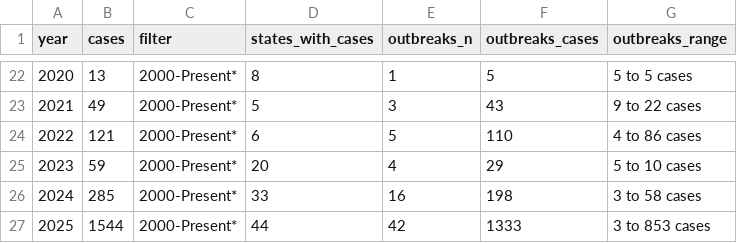
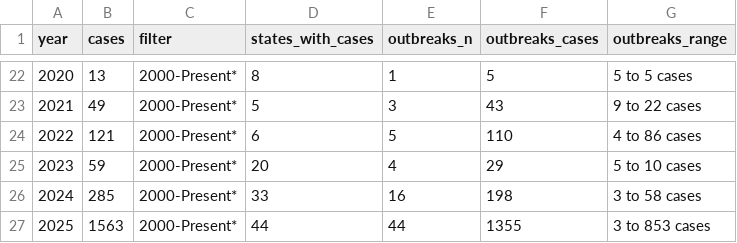
Before and after one commit to annie-jennemann/measles-tracker, a CSV file: last_annual_us.csv, drawn as a sheet; only a part is shown, gaps mark what is left out.

```diff
--- a/last_annual_us.csv
+++ b/last_annual_us.csv
@@ -26,2 +26,2 @@ year,cases,filter,states_with_cases,outbreaks_n,outbreaks_cases,outbreaks_range
 2024,285,2000-Present*,33,16,198,3 to 58 cases
-2025,1544,2000-Present*,44,42,1333,3 to 853 cases
+2025,1563,2000-Present*,44,44,1355,3 to 853 cases
```
